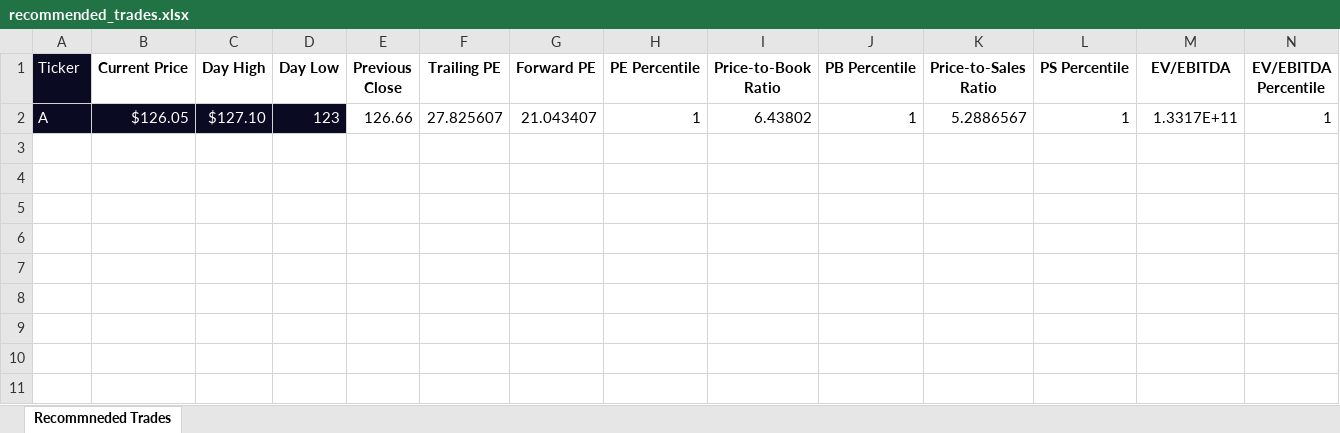
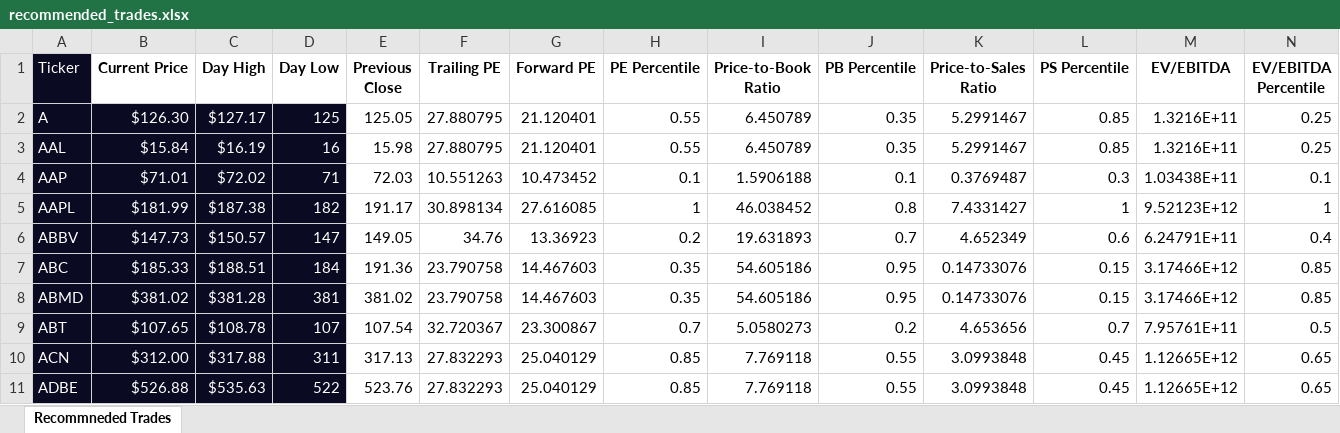
Before and after one commit to kevintang725/algo_trading, an Excel workbook: Code/recommended_trades.xlsx, sheet Recommneded Trades, drawn as a sheet; only a part is shown; values as stored, in another font and other column widths than the file's, no borders; removed rows and columns are numbered as before the commit, all else as after; rows hold the shown columns only; the diff names each change by its address in the sheet, - before the commit and + after, or states it on an @@ line.

```diff
--- a/Code/recommended_trades.xlsx (sheet Recommneded Trades)
+++ b/Code/recommended_trades.xlsx (sheet Recommneded Trades)
-row 2: A | $126.05 | $127.10 | 123 | 126.66 | 27.825607 | 21.043407 | 1 | 6.43802 | 1 | 5.2886567 | 1 | 1.3317E+11 | 1
+row 2: A | $126.30 | $127.17 | 125 | 125.05 | 27.880795 | 21.120401 | 0.55 | 6.450789 | 0.35 | 5.2991467 | 0.85 | 1.3216E+11 | 0.25
+row 3: AAL | $15.84 | $16.19 | 16 | 15.98 | 27.880795 | 21.120401 | 0.55 | 6.450789 | 0.35 | 5.2991467 | 0.85 | 1.3216E+11 | 0.25
+row 4: AAP | $71.01 | $72.02 | 71 | 72.03 | 10.551263 | 10.473452 | 0.1 | 1.5906188 | 0.1 | 0.3769487 | 0.3 | 1.03438E+11 | 0.1
+row 5: AAPL | $181.99 | $187.38 | 182 | 191.17 | 30.898134 | 27.616085 | 1 | 46.038452 | 0.8 | 7.4331427 | 1 | 9.52123E+12 | 1
+row 6: ABBV | $147.73 | $150.57 | 147 | 149.05 | 34.76 | 13.36923 | 0.2 | 19.631893 | 0.7 | 4.652349 | 0.6 | 6.24791E+11 | 0.4
+row 7: ABC | $185.33 | $188.51 | 184 | 191.36 | 23.790758 | 14.467603 | 0.35 | 54.605186 | 0.95 | 0.14733076 | 0.15 | 3.17466E+12 | 0.85
+row 8: ABMD | $381.02 | $381.28 | 381 | 381.02 | 23.790758 | 14.467603 | 0.35 | 54.605186 | 0.95 | 0.14733076 | 0.15 | 3.17466E+12 | 0.85
+row 9: ABT | $107.65 | $108.78 | 107 | 107.54 | 32.720367 | 23.300867 | 0.7 | 5.0580273 | 0.2 | 4.653656 | 0.7 | 7.95761E+11 | 0.5
+row 10: ACN | $312.00 | $317.88 | 311 | 317.13 | 27.832293 | 25.040129 | 0.85 | 7.769118 | 0.55 | 3.0993848 | 0.45 | 1.12665E+12 | 0.65
+row 11: ADBE | $526.88 | $535.63 | 522 | 523.76 | 27.832293 | 25.040129 | 0.85 | 7.769118 | 0.55 | 3.0993848 | 0.45 | 1.12665E+12 | 0.65
```
Also changed, not shown: 1 other file.
